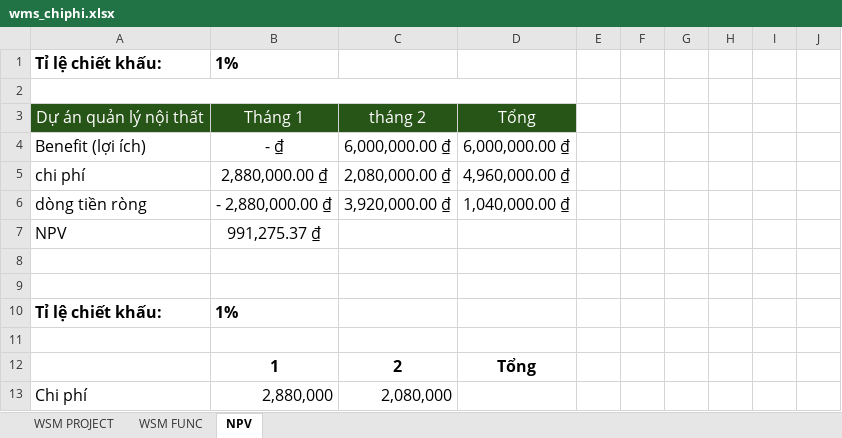
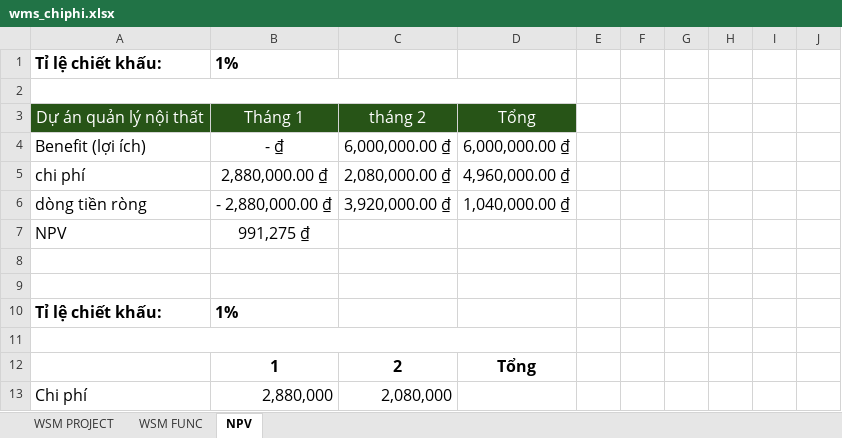
Before and after one commit to Thongho1512/qldupm_giuaky_qlbanhang, an Excel workbook: wms_chiphi.xlsx, sheet NPV, drawn as a sheet; only a part is shown; values as stored, in another font and other column widths than the file's, no borders; charts and pictures not drawn; the diff names each change by its address in the sheet, - before the commit and + after, or states it on an @@ line.

```diff
--- a/wms_chiphi.xlsx (sheet NPV)
+++ b/wms_chiphi.xlsx (sheet NPV)
-B7: 991,275.37 ₫
+B7: 991,275 ₫
+A11:D11 merged
```
Also changed, not shown: sheet WSM FUNC, charts or pictures, 3 other files.
